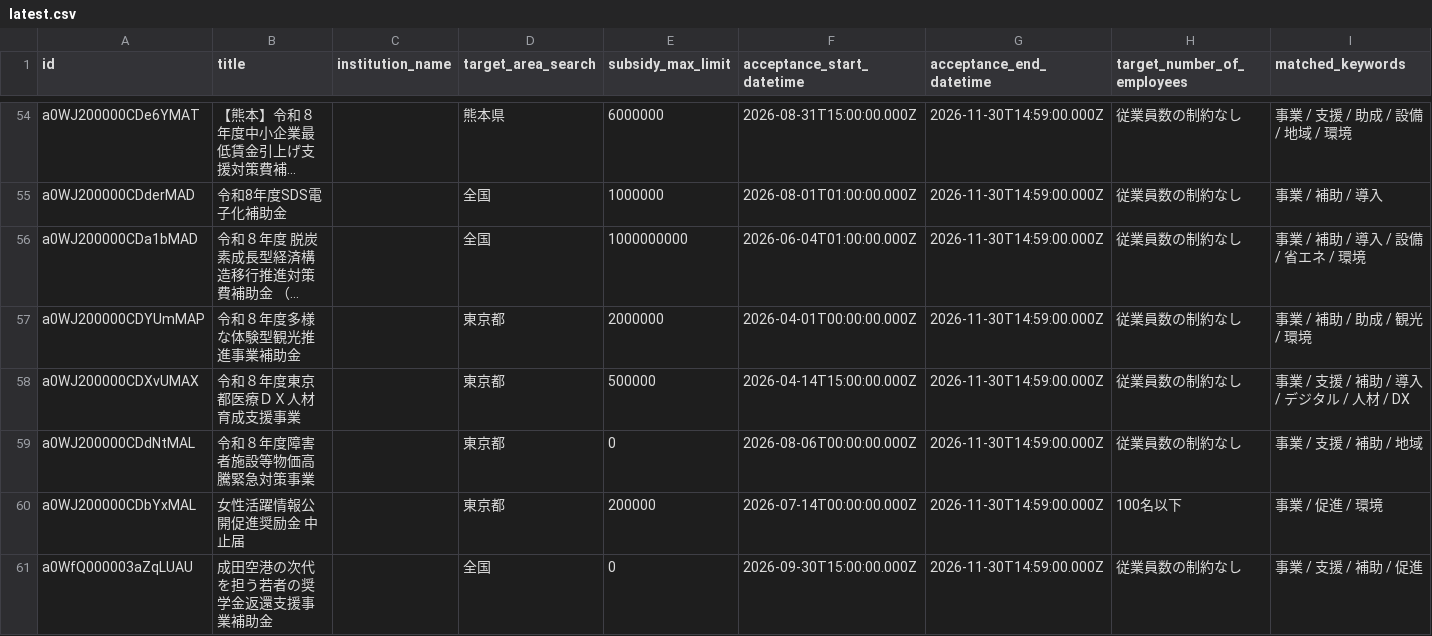
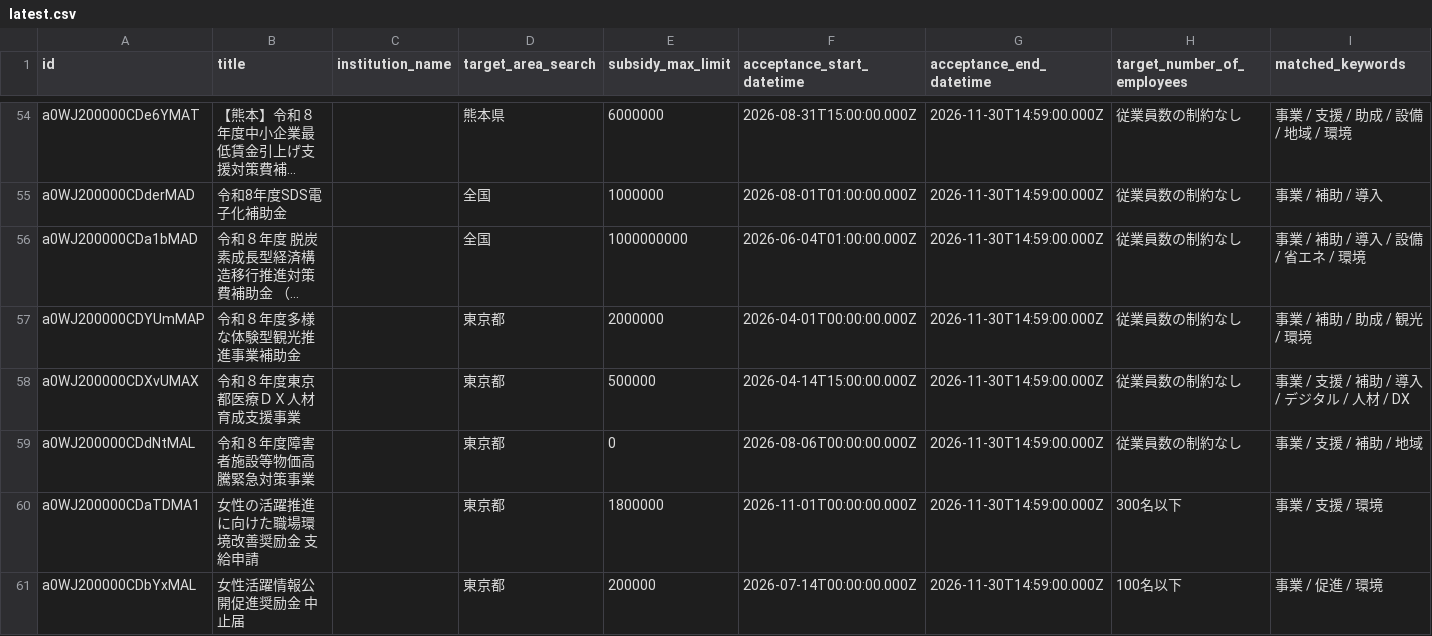
Before and after one commit to softrenzu/RooomMCPninka, a CSV file: data/latest.csv, drawn as a sheet; only a part is shown, gaps mark what is left out; the shorter side is filled out with more unchanged rows; long unchanged cells end in …; the diff covers the shown part only; the diff names each change by its address in the sheet, - before the commit and + after, or states it on an @@ line.

```diff
--- a/data/latest.csv
+++ b/data/latest.csv
+row 60: a0WJ200000CDaTDMA1 | 女性の活躍推進に向けた職場環境改善奨励金 支給申請 |  | 東京都 | 1800000 | 2026-11-01T00:00:00.000Z | 2026-11-30T14:59:00.000Z | 300名以下 | 事業 / 支援 / 環境
```
Also changed, not shown: 1 added row and 3 edited cells elsewhere in this file, 4 other files.
